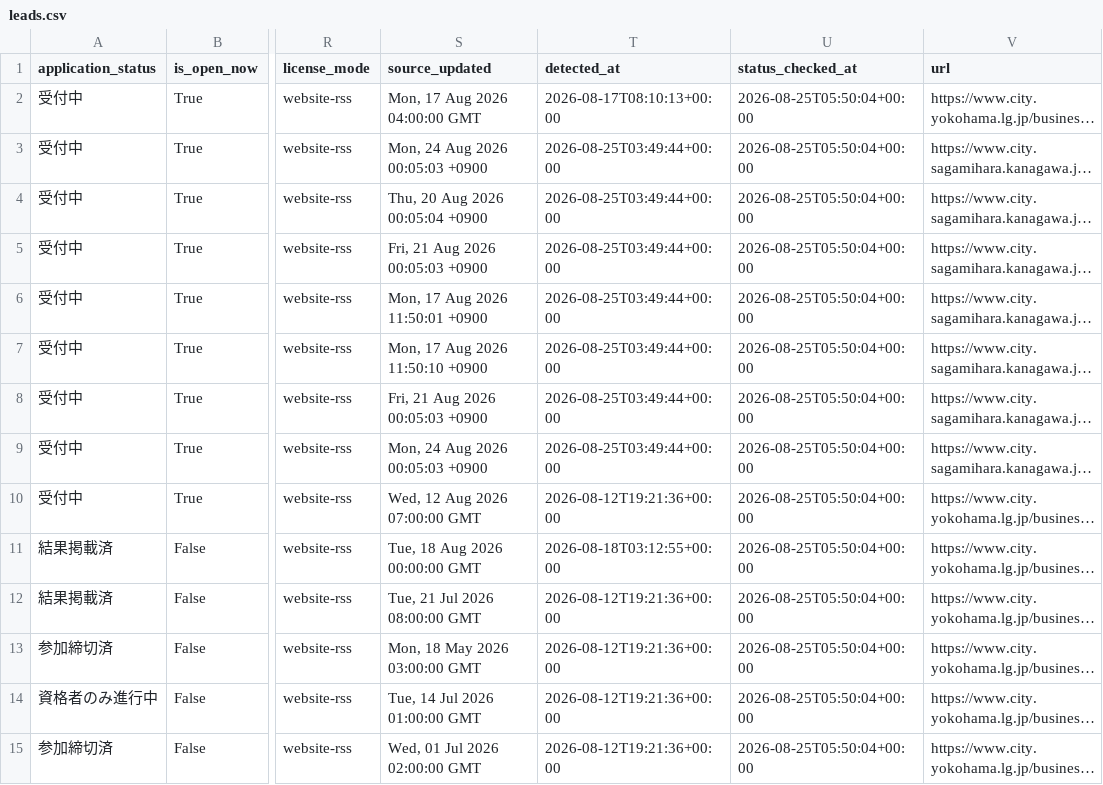
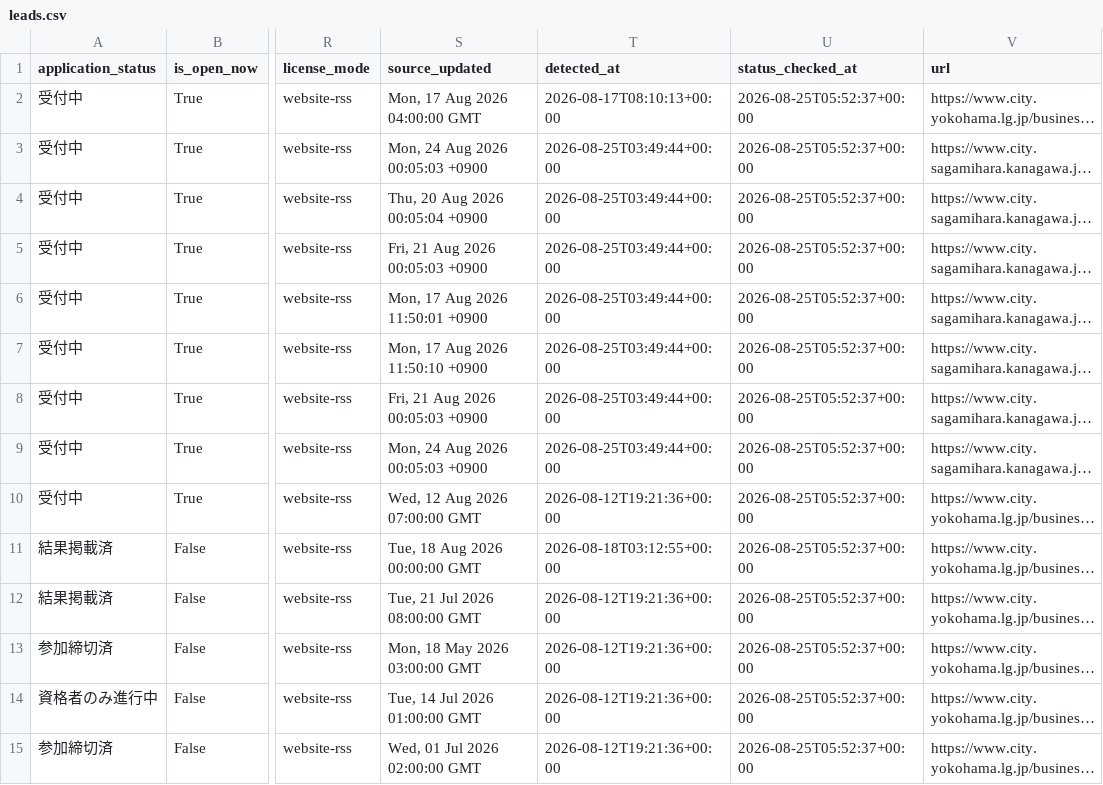
Before and after one commit to yokohama-change/yokohama-change, a CSV file: docs/data/leads.csv, drawn as a sheet; only a part is shown, gaps mark what is left out; long unchanged cells end in …; the diff covers the shown part only; the diff names each change by its address in the sheet, - before the commit and + after, or states it on an @@ line.

```diff
--- a/docs/data/leads.csv
+++ b/docs/data/leads.csv
-U2:U15 (status_checked_at): 2026-08-25T05:50:04+00:00
+U2:U15 (status_checked_at): 2026-08-25T05:52:37+00:00
```
Also changed, not shown: 51 edited cells elsewhere in this file, 53 other files.
